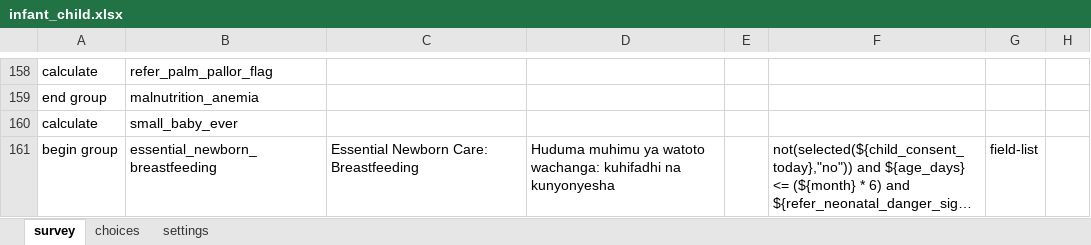
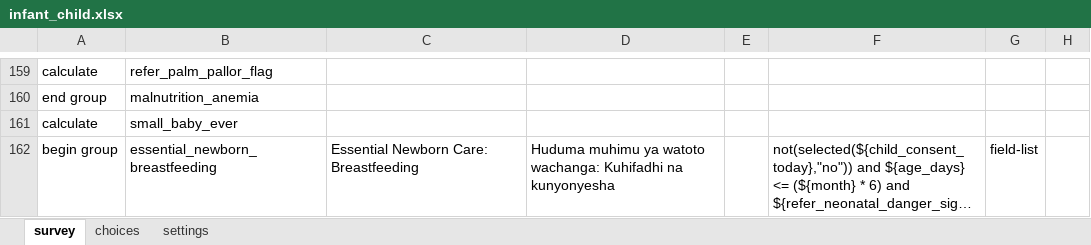
Before and after one commit to sookwalinga/cht-core, an Excel workbook: forms/app/infant_child.xlsx, sheet survey, drawn as a sheet; only a part is shown, gaps mark what is left out; long unchanged cells end in …; values as stored, in another font and other column widths than the file's, no borders; charts and pictures not drawn; addresses are those after the commit; the diff covers the shown part only; the diff names each change by its address in the sheet, - before the commit and + after, or states it on an @@ line.

```diff
--- a/forms/app/infant_child.xlsx (sheet survey)
+++ b/forms/app/infant_child.xlsx (sheet survey)
-D162: …watoto wachanga: kuhifadhi na kunyonyesha
+D162: …watoto wachanga: Kuhifadhi na kunyonyesha
```
Also changed, not shown: 5 added rows and 69 edited cells elsewhere in this sheet, 1 other file.
